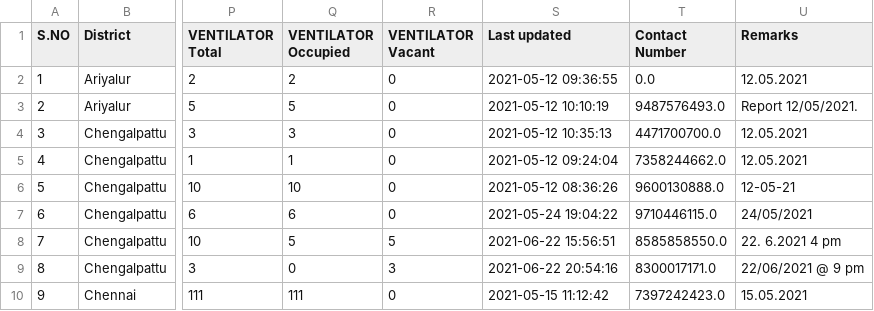
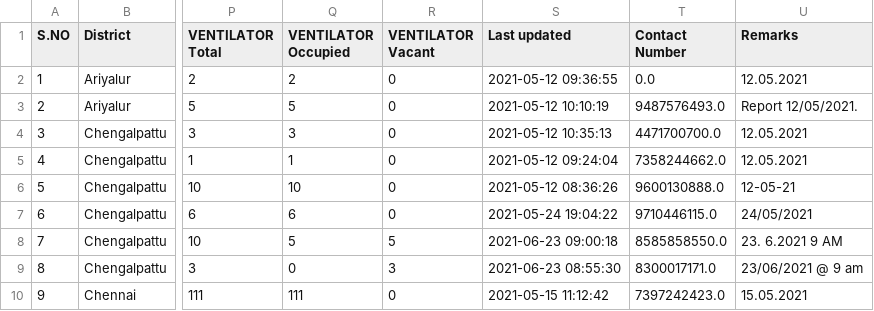
Before and after one commit to mskian/tamil-nadu-covid-beds-api, a CSV file: data/beds.csv, drawn as a sheet; only a part is shown, gaps mark what is left out; the diff covers the shown part only; the diff names each change by its address in the sheet, - before the commit and + after, or states it on an @@ line.

```diff
--- a/data/beds.csv
+++ b/data/beds.csv
-S8 (Last updated): 2021-06-22 15:56:51
+S8 (Last updated): 2021-06-23 09:00:18
-U8 (Remarks): 22. 6.2021 4 pm
+U8 (Remarks): 23. 6.2021 9 AM
-S9 (Last updated): 2021-06-22 20:54:16
+S9 (Last updated): 2021-06-23 08:55:30
-U9 (Remarks): 22/06/2021 @ 9 pm
+U9 (Remarks): 23/06/2021 @ 9 am
```
Also changed, not shown: 69 edited cells elsewhere in this file, 1 other file.
